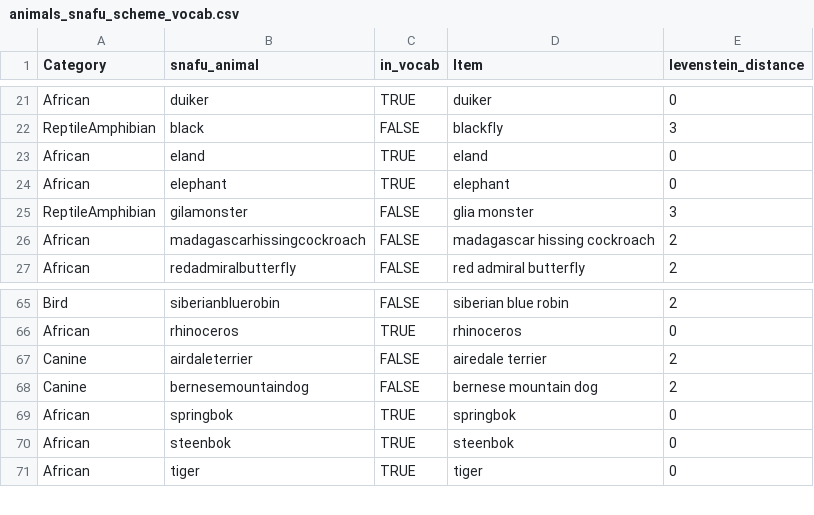
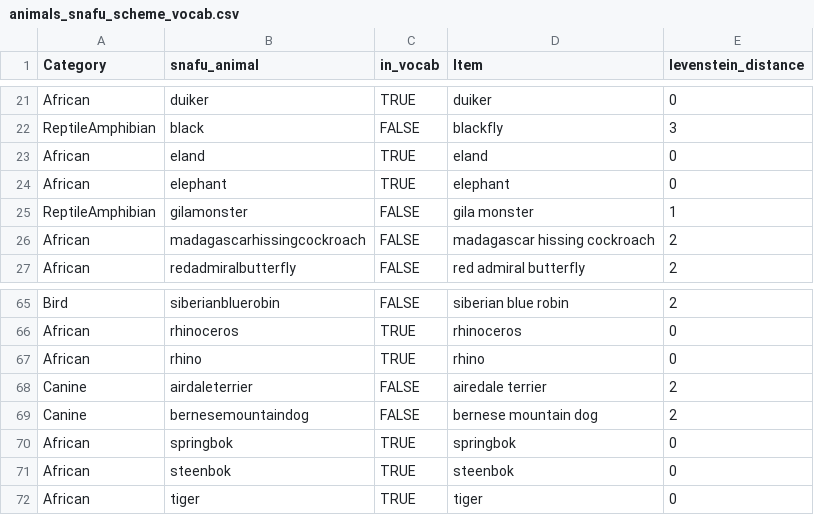
Before and after one commit to thelexiconlab/forager, a CSV file: data/norms/animals_snafu_scheme_vocab.csv, drawn as a sheet; only a part is shown, gaps mark what is left out.

Commit message:
Add UNK to the animals lexical data and fix the animals norms
- Append an UNK entry to data/lexical_data/animals (vocab, frequencies,
  embeddings, semantic and phonological matrices), built like forager-web's:
  embedding = mean of all word embeddings, semantic similarity = cosine with
  that mean, phonological similarity = mean of the phonological matrix
  (0.0814), frequency = 0.0001. Existing values are unchanged. Without it, the
  'r' (mean vector) OOV option failed with "ValueError: 'UNK' is not in list".
- Norms: restore the row "African,rhino,TRUE,rhino,0" (dropped in ff60aef;
  without it 'rhino' fuzzy-matched 'urchin') and correct "glia monster" to
  "gila monster" (edit distance 1).
- README: frequencies come from wordfreq (Zipf), not Google N-grams; UNK is
  only in the animals data.

```diff
--- a/data/norms/animals_snafu_scheme_vocab.csv
+++ b/data/norms/animals_snafu_scheme_vocab.csv
@@ -24,3 +24,3 @@ African,eland,TRUE,eland,0
 African,elephant,TRUE,elephant,0
-ReptileAmphibian,gilamonster,FALSE,glia monster,3
+ReptileAmphibian,gilamonster,FALSE,gila monster,1
 African,madagascarhissingcockroach,FALSE,madagascar hissing cockroach,2
@@ -66,2 +66,3 @@ Bird,siberianbluerobin,FALSE,siberian blue robin,2
 African,rhinoceros,TRUE,rhinoceros,0
+African,rhino,TRUE,rhino,0
 Canine,airdaleterrier,FALSE,airedale terrier,2
```
Also changed, not shown: data/lexical_data/animals/USE_frequencies.csv, data/lexical_data/animals/vocab.csv, 4 other files.
